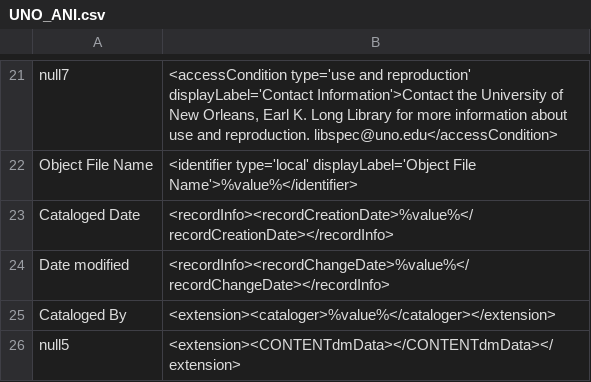
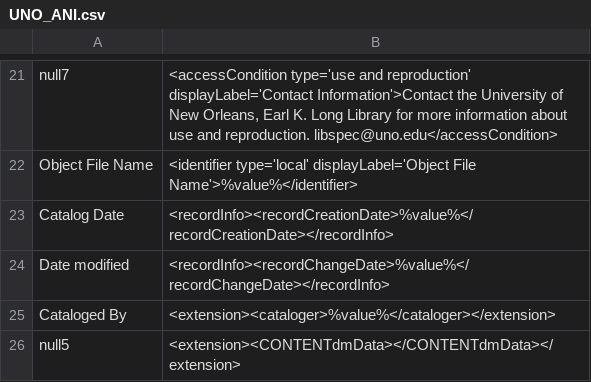
Before and after one commit to lsulibraries/cDM_to_mods, a CSV file: mappings_files/UNO_ANI.csv, drawn as a sheet; only a part is shown, gaps mark what is left out.

Commit message:
fix error in Catalog Date field name for uno-ani mapping

```diff
--- a/mappings_files/UNO_ANI.csv
+++ b/mappings_files/UNO_ANI.csv
@@ -22,3 +22,3 @@ null7,"<accessCondition type='use and reproduction' displayLabel='Contact Inform
 Object File Name,"<identifier type='local' displayLabel='Object File Name'>%value%</identifier>"
-Cataloged Date,"<recordInfo><recordCreationDate>%value%</recordCreationDate></recordInfo>"
+Catalog Date,"<recordInfo><recordCreationDate>%value%</recordCreationDate></recordInfo>"
 Date modified,"<recordInfo><recordChangeDate>%value%</recordChangeDate></recordInfo>"
```
